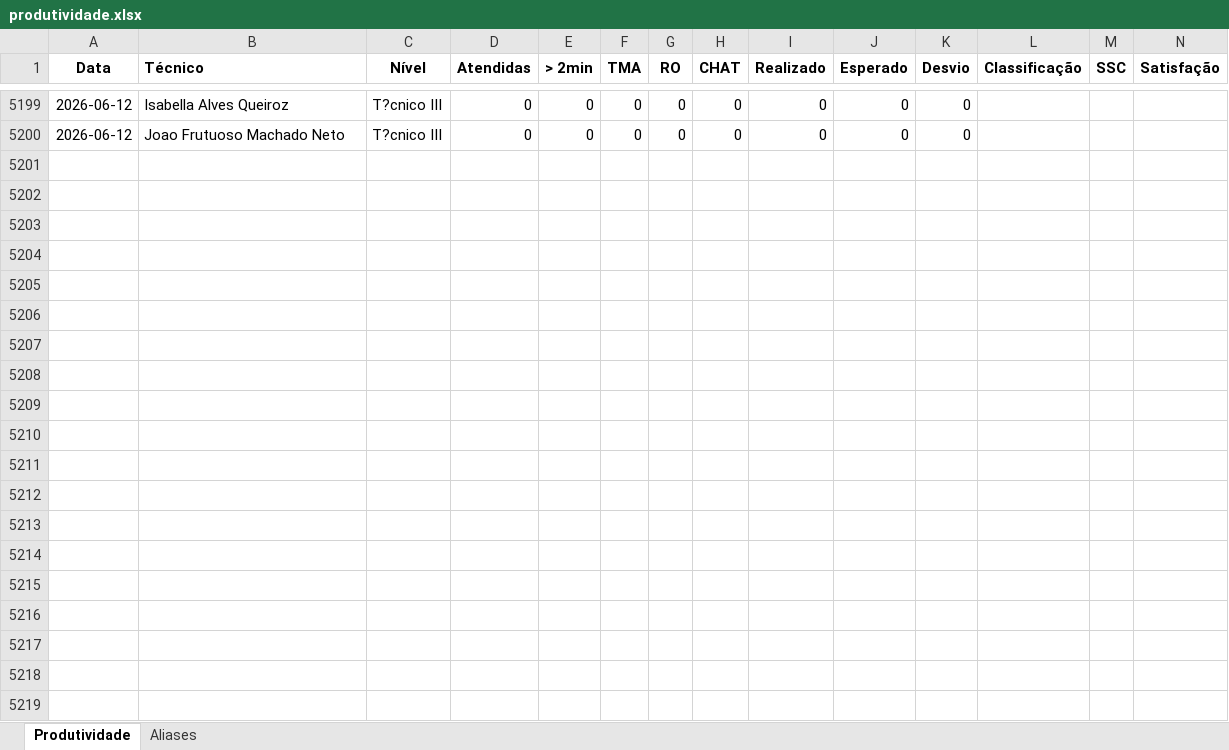
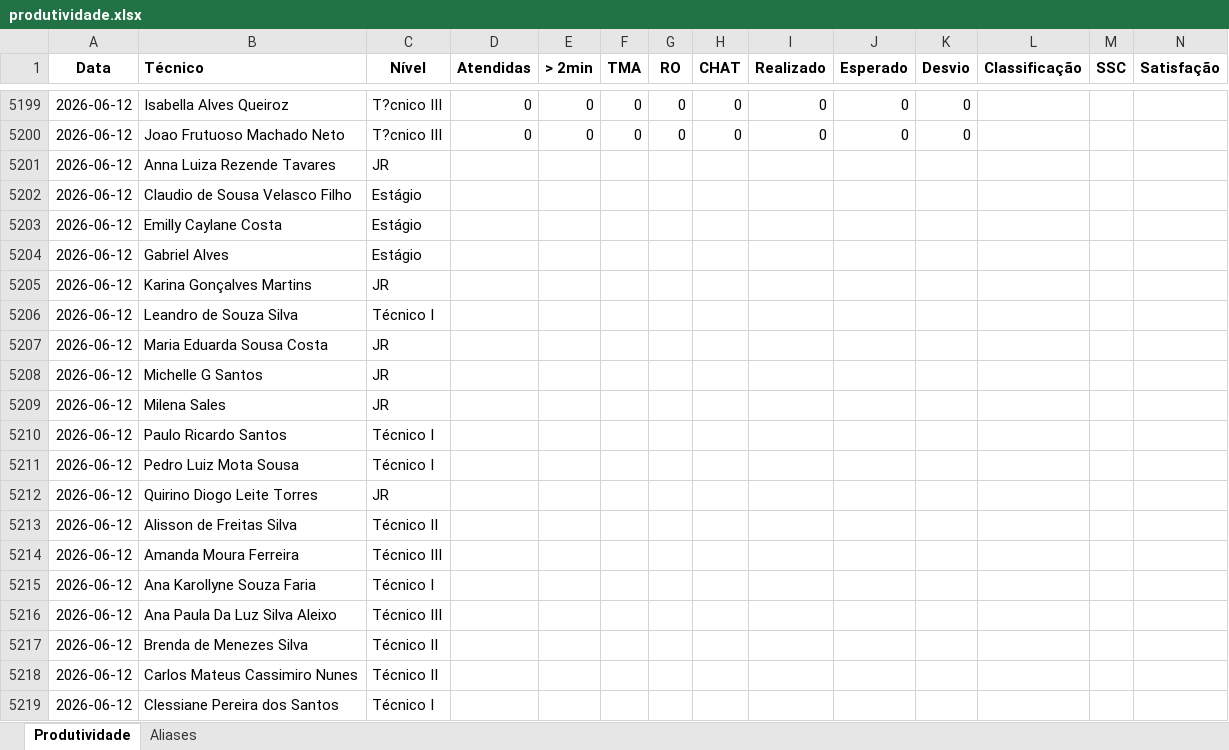
Before and after one commit to supervisaofolha-cmyk/painel-produtividade, an Excel workbook: produtividade.xlsx, sheet Produtividade, drawn as a sheet; only a part is shown, gaps mark what is left out; values as stored, in another font and other column widths than the file's, no borders; rows hold the shown columns only; the diff covers the shown part only; the diff names each change by its address in the sheet, - before the commit and + after, or states it on an @@ line.

```diff
--- a/produtividade.xlsx (sheet Produtividade)
+++ b/produtividade.xlsx (sheet Produtividade)
+row 5201: 2026-06-12 | Anna Luiza Rezende Tavares | JR
+row 5202: 2026-06-12 | Claudio de Sousa Velasco Filho | Estágio
+row 5203: 2026-06-12 | Emilly Caylane Costa | Estágio
+row 5204: 2026-06-12 | Gabriel Alves | Estágio
+row 5205: 2026-06-12 | Karina Gonçalves Martins | JR
+row 5206: 2026-06-12 | Leandro de Souza Silva | Técnico I
+row 5207: 2026-06-12 | Maria Eduarda Sousa Costa | JR
+row 5208: 2026-06-12 | Michelle G Santos | JR
+row 5209: 2026-06-12 | Milena Sales | JR
+row 5210: 2026-06-12 | Paulo Ricardo Santos | Técnico I
+row 5211: 2026-06-12 | Pedro Luiz Mota Sousa | Técnico I
+row 5212: 2026-06-12 | Quirino Diogo Leite Torres | JR
+row 5213: 2026-06-12 | Alisson de Freitas Silva | Técnico II
+row 5214: 2026-06-12 | Amanda Moura Ferreira | Técnico III
+row 5215: 2026-06-12 | Ana Karollyne Souza Faria | Técnico I
+row 5216: 2026-06-12 | Ana Paula Da Luz Silva Aleixo | Técnico III
+row 5217: 2026-06-12 | Brenda de Menezes Silva | Técnico II
+row 5218: 2026-06-12 | Carlos Mateus Cassimiro Nunes | Técnico II
+row 5219: 2026-06-12 | Clessiane Pereira dos Santos | Técnico I
```
Also changed, not shown: 26 added rows elsewhere in this sheet, 1 other file.
